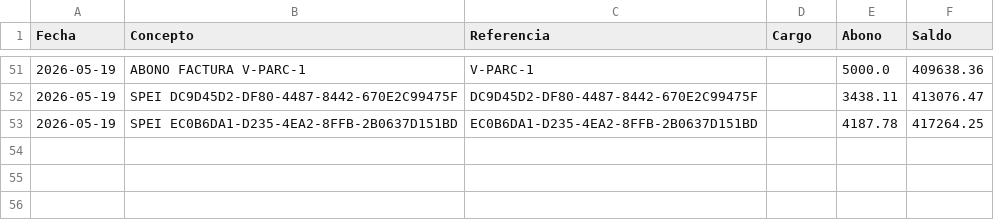
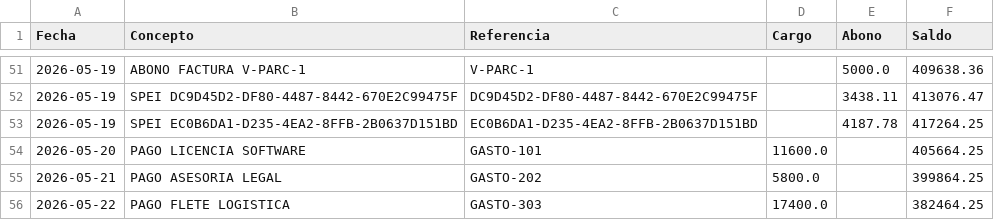
Before and after one commit to testpronosoftmx/ContAuditAI, a CSV file: docsdemo/estado_cuenta.csv, drawn as a sheet; only a part is shown, gaps mark what is left out; the diff names each change by its address in the sheet, - before the commit and + after, or states it on an @@ line.

Commit message:
feat: sincronización total de demo con nuevas categorías de gasto (TI, Consultoría, Logística) y actualización de estado de cuenta

```diff
--- a/docsdemo/estado_cuenta.csv
+++ b/docsdemo/estado_cuenta.csv
+row 54: 2026-05-20 | PAGO LICENCIA SOFTWARE | GASTO-101 | 11600.0 |  | 405664.25
+row 55: 2026-05-21 | PAGO ASESORIA LEGAL | GASTO-202 | 5800.0 |  | 399864.25
+row 56: 2026-05-22 | PAGO FLETE LOGISTICA | GASTO-303 | 17400.0 |  | 382464.25
```
Also changed, not shown: 4 other files.
